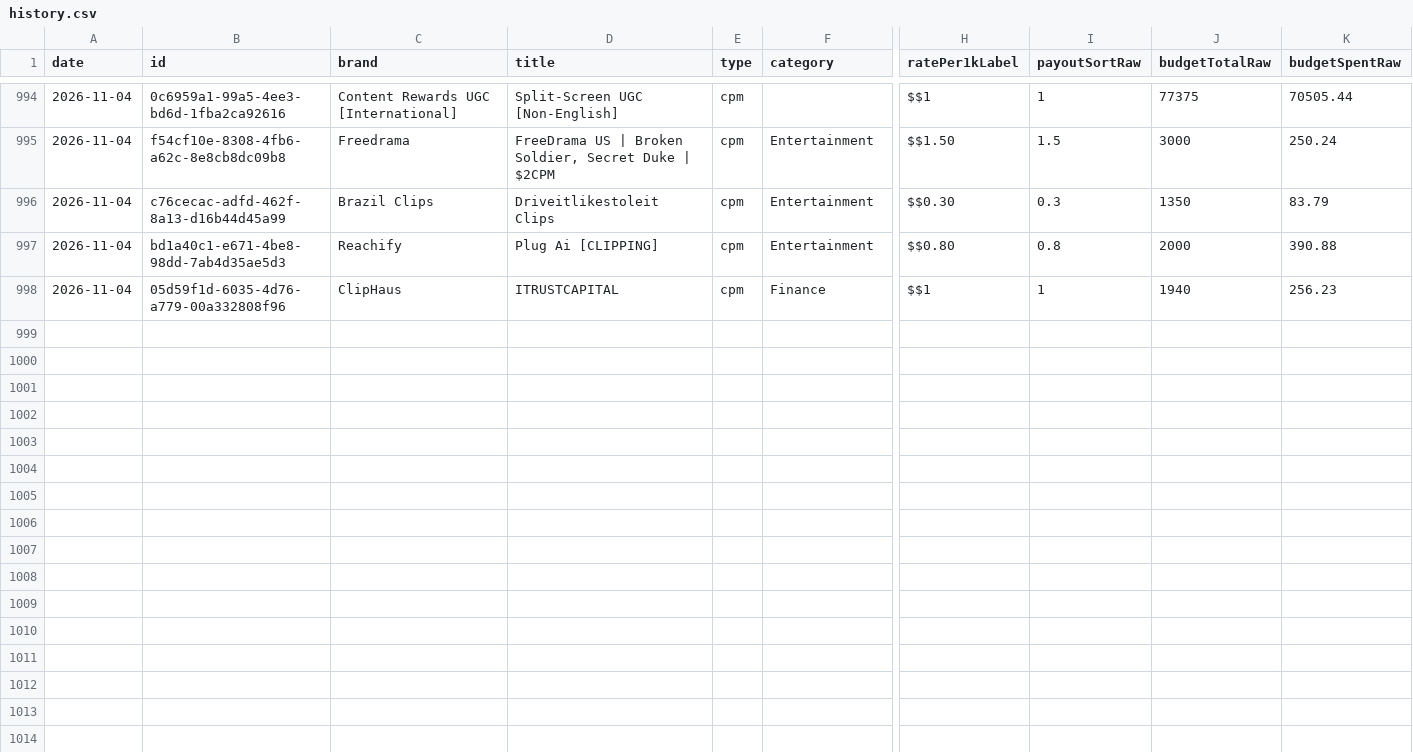
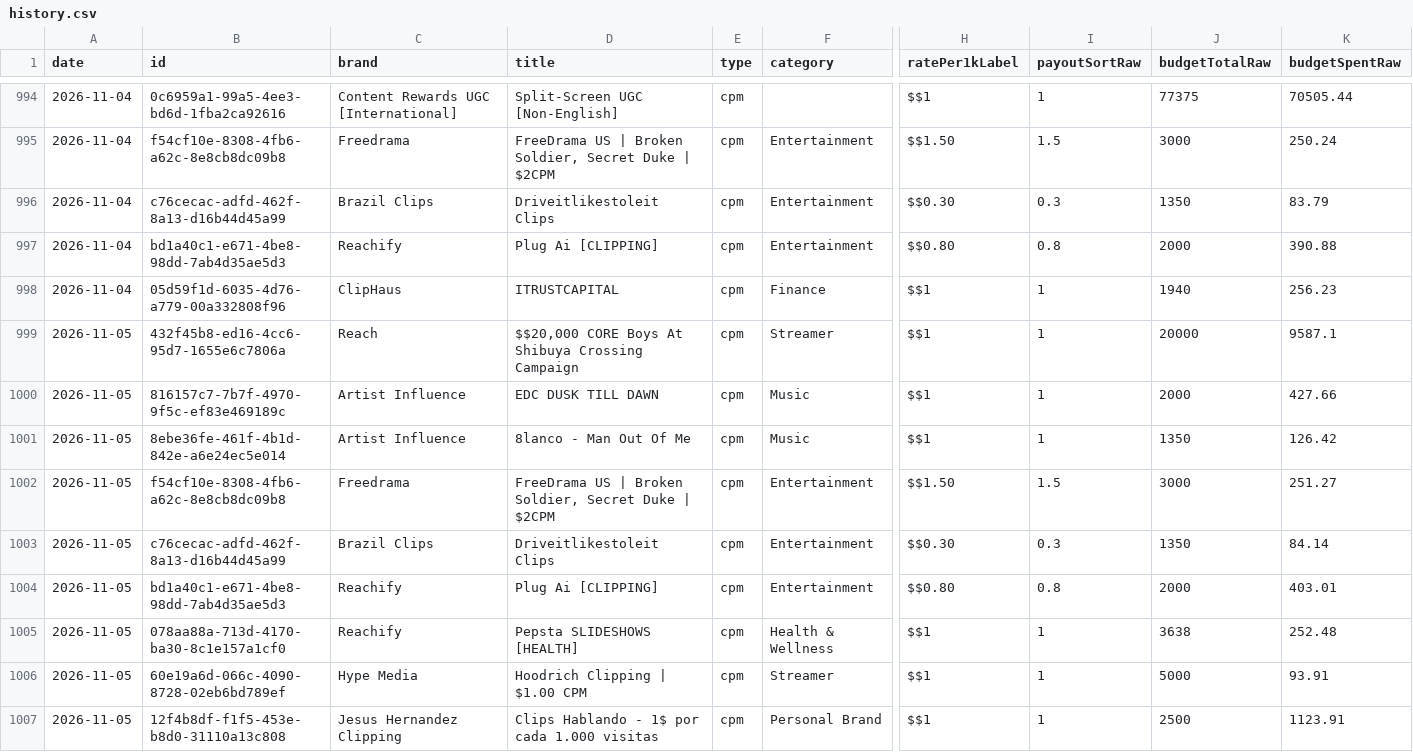
Before and after one commit to catalystprimeagent-bot/whop-campaign-history, a CSV file: history.csv, drawn as a sheet; only a part is shown, gaps mark what is left out; rows hold the shown columns only; the diff names each change by its address in the sheet, - before the commit and + after, or states it on an @@ line.

```diff
--- a/history.csv
+++ b/history.csv
+row 999: 2026-11-05 | 432f45b8-ed16-4cc6-95d7-1655e6c7806a | Reach | $$20,000 CORE Boys At Shibuya Crossing Campaign | cpm | Streamer | $$1 | 1 | 20000 | 9587.1
+row 1000: 2026-11-05 | 816157c7-7b7f-4970-9f5c-ef83e469189c | Artist Influence | EDC DUSK TILL DAWN | cpm | Music | $$1 | 1 | 2000 | 427.66
+row 1001: 2026-11-05 | 8ebe36fe-461f-4b1d-842e-a6e24ec5e014 | Artist Influence | 8lanco - Man Out Of Me | cpm | Music | $$1 | 1 | 1350 | 126.42
+row 1002: 2026-11-05 | f54cf10e-8308-4fb6-a62c-8e8cb8dc09b8 | Freedrama | FreeDrama US | Broken Soldier, Secret Duke | $2CPM | cpm | Entertainment | $$1.50 | 1.5 | 3000 | 251.27
+row 1003: 2026-11-05 | c76cecac-adfd-462f-8a13-d16b44d45a99 | Brazil Clips | Driveitlikestoleit Clips | cpm | Entertainment | $$0.30 | 0.3 | 1350 | 84.14
+row 1004: 2026-11-05 | bd1a40c1-e671-4be8-98dd-7ab4d35ae5d3 | Reachify | Plug Ai [CLIPPING] | cpm | Entertainment | $$0.80 | 0.8 | 2000 | 403.01
+row 1005: 2026-11-05 | 078aa88a-713d-4170-ba30-8c1e157a1cf0 | Reachify | Pepsta SLIDESHOWS [HEALTH] | cpm | Health & Wellness | $$1 | 1 | 3638 | 252.48
+row 1006: 2026-11-05 | 60e19a6d-066c-4090-8728-02eb6bd789ef | Hype Media | Hoodrich Clipping | $1.00 CPM | cpm | Streamer | $$1 | 1 | 5000 | 93.91
+row 1007: 2026-11-05 | 12f4b8df-f1f5-453e-b8d0-31110a13c808 | Jesus Hernandez Clipping | Clips Hablando - 1$ por cada 1.000 visitas | cpm | Personal Brand | $$1 | 1 | 2500 | 1123.91
```
Also changed, not shown: coverage.csv, 2 other files.
